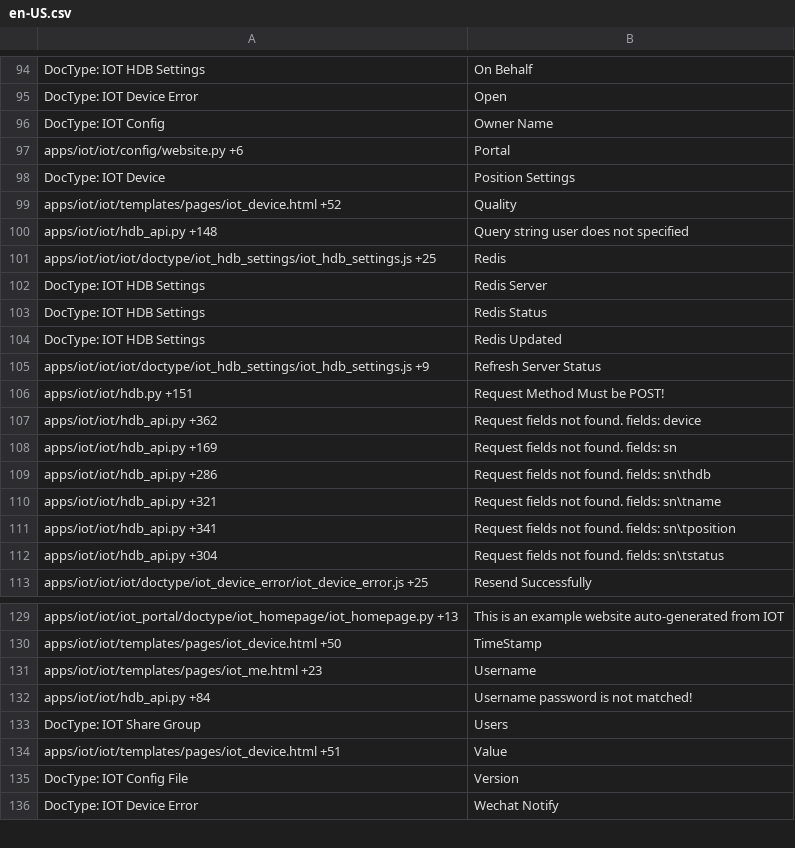
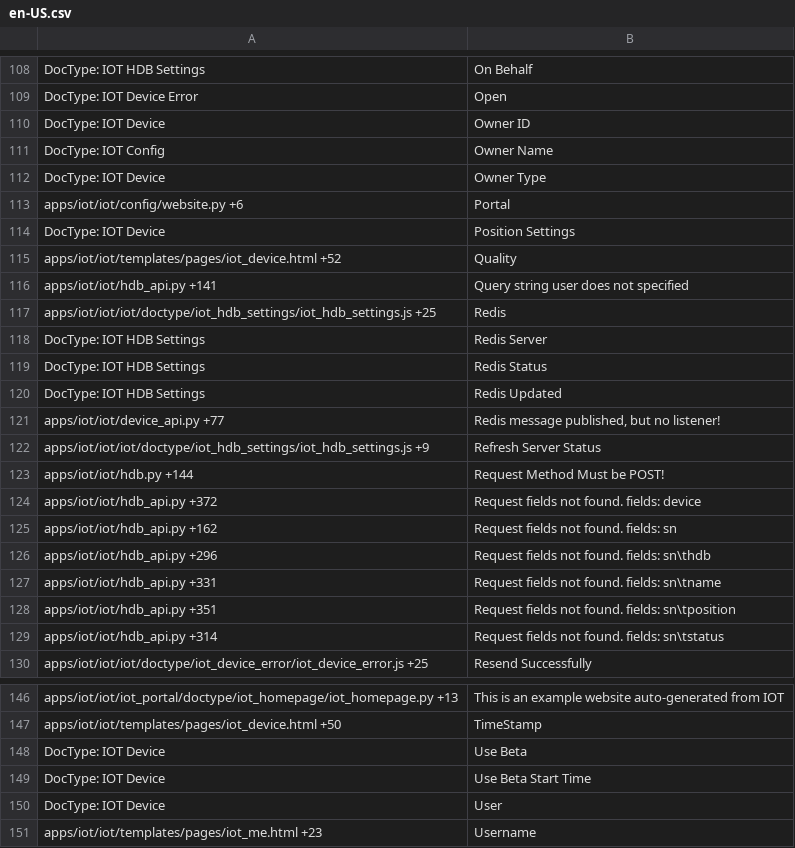
Before and after one commit to srdgame/frappe_iot, a CSV file: iot/translations/en-US.csv, drawn as a sheet; only a part is shown, gaps mark what is left out; the shorter side is filled out with more unchanged rows; the diff covers the shown part only.

```diff
--- a/iot/translations/en-US.csv
+++ b/iot/translations/en-US.csv
@@ -95,3 +109,5 @@ DocType: IOT HDB Settings,On Behalf,
 DocType: IOT Device Error,Open,
+DocType: IOT Device,Owner ID,
 DocType: IOT Config,Owner Name,
+DocType: IOT Device,Owner Type,
 apps/iot/iot/config/website.py +6,Portal,
@@ -99,3 +115,3 @@ DocType: IOT Device,Position Settings,
 apps/iot/iot/templates/pages/iot_device.html +52,Quality,
-apps/iot/iot/hdb_api.py +148,Query string user does not specified,
+apps/iot/iot/hdb_api.py +141,Query string user does not specified,
 apps/iot/iot/iot/doctype/iot_hdb_settings/iot_hdb_settings.js +25,Redis,
@@ -104,10 +120,11 @@ DocType: IOT HDB Settings,Redis Status,
 DocType: IOT HDB Settings,Redis Updated,
+apps/iot/iot/device_api.py +77,"Redis message published, but no listener!",
 apps/iot/iot/iot/doctype/iot_hdb_settings/iot_hdb_settings.js +9,Refresh Server Status,
-apps/iot/iot/hdb.py +151,Request Method Must be POST!,
-apps/iot/iot/hdb_api.py +362,Request fields not found. fields: device,
-apps/iot/iot/hdb_api.py +169,Request fields not found. fields: sn,
-apps/iot/iot/hdb_api.py +286,Request fields not found. fields: sn\thdb,
-apps/iot/iot/hdb_api.py +321,Request fields not found. fields: sn\tname,
-apps/iot/iot/hdb_api.py +341,Request fields not found. fields: sn\tposition,
-apps/iot/iot/hdb_api.py +304,Request fields not found. fields: sn\tstatus,
+apps/iot/iot/hdb.py +144,Request Method Must be POST!,
+apps/iot/iot/hdb_api.py +372,Request fields not found. fields: device,
+apps/iot/iot/hdb_api.py +162,Request fields not found. fields: sn,
+apps/iot/iot/hdb_api.py +296,Request fields not found. fields: sn\thdb,
+apps/iot/iot/hdb_api.py +331,Request fields not found. fields: sn\tname,
+apps/iot/iot/hdb_api.py +351,Request fields not found. fields: sn\tposition,
+apps/iot/iot/hdb_api.py +314,Request fields not found. fields: sn\tstatus,
 apps/iot/iot/iot/doctype/iot_device_error/iot_device_error.js +25,Resend Successfully,
@@ -130,2 +147,5 @@ apps/iot/iot/iot_portal/doctype/iot_homepage/iot_homepage.py +13,This is an exam
 apps/iot/iot/templates/pages/iot_device.html +50,TimeStamp,
+DocType: IOT Device,Use Beta,
+DocType: IOT Device,Use Beta Start Time,
+DocType: IOT Device,User,
 apps/iot/iot/templates/pages/iot_me.html +23,Username,
```
Also changed, not shown: 15 added rows, 1 removed row and 13 edited cells elsewhere in this file, iot/translations/zh.csv.
